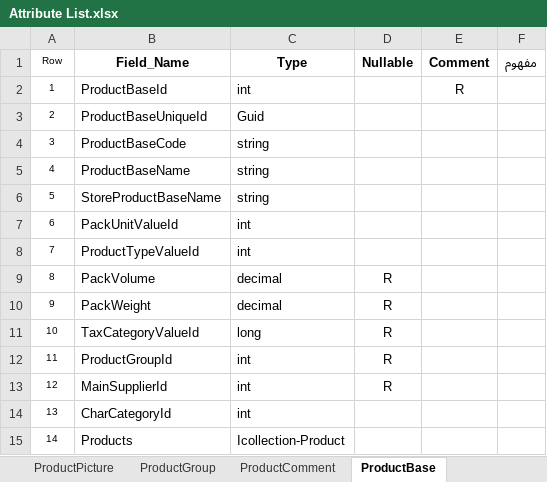
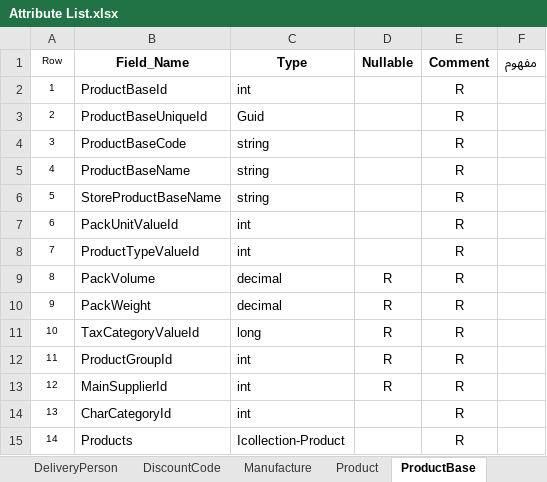
Before and after one commit to Varanegar/anatolialibrary, an Excel workbook: Document/DPV.ATL/Attribute List.xlsx, sheet ProductBase, drawn as a sheet; values as stored, in another font and other column widths than the file's, no borders; the diff names each change by its address in the sheet, - before the commit and + after, or states it on an @@ line.

```diff
--- a/Document/DPV.ATL/Attribute List.xlsx (sheet ProductBase)
+++ b/Document/DPV.ATL/Attribute List.xlsx (sheet ProductBase)
+sheet tab: DeliveryPerson
+sheet tab: DiscountCode
+sheet tab: Manufacture
-E3:E15 (Comment): (empty)
+E3:E15 (Comment): R
```
Also changed, not shown: sheet CustomerShipAddress, sheet Product, sheet Supplier, sheet PurchaseOrderClearance, sheet PurchaseOrderLineItem, sheet ProductGroup, 2 more sheets, other sheet tabs, 1 other file.
